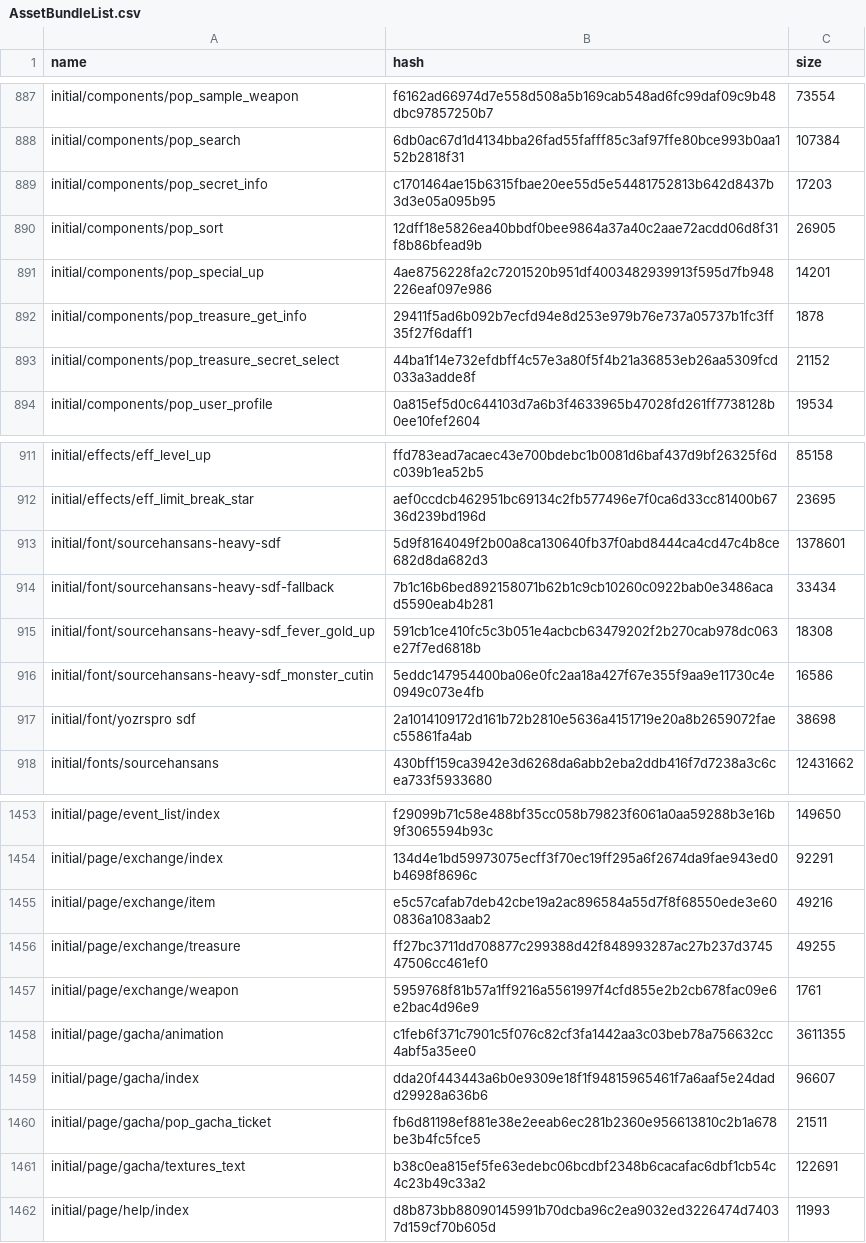
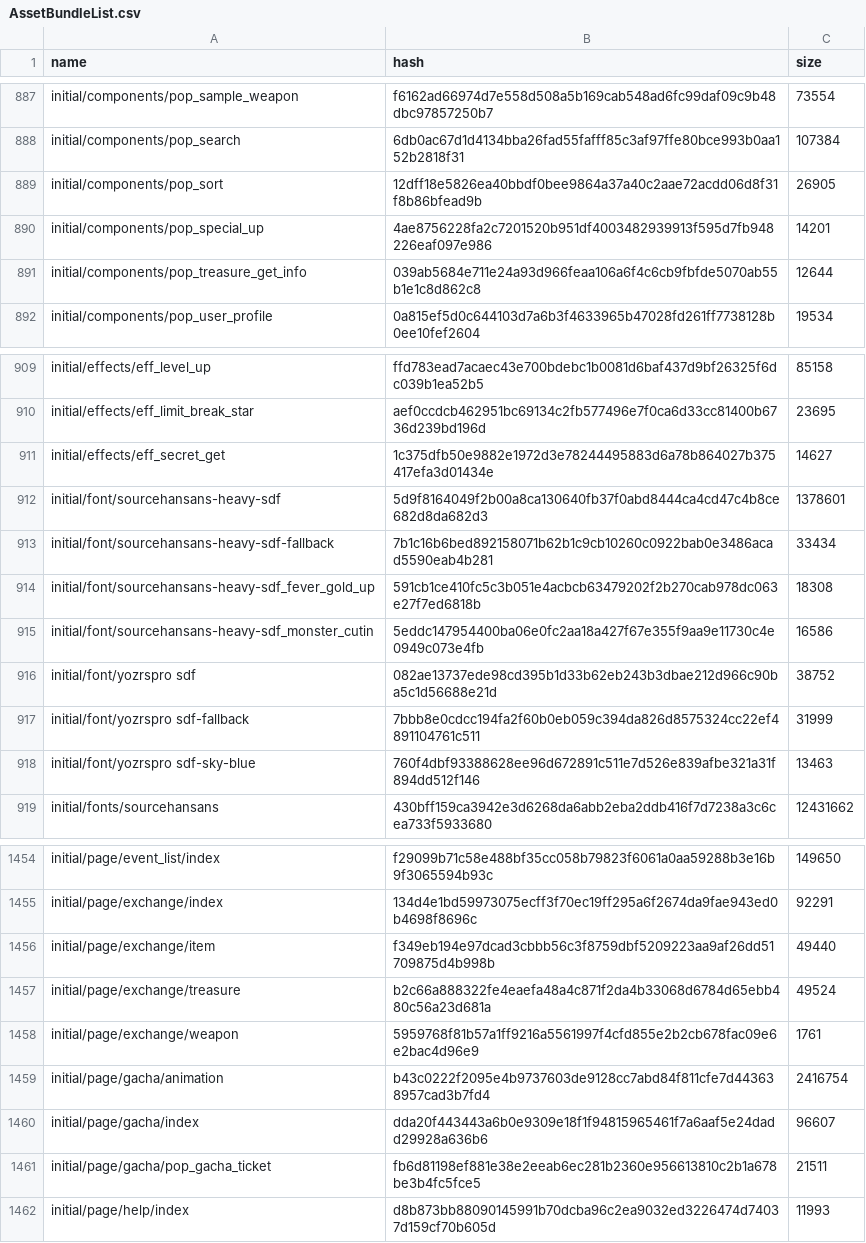
Before and after one commit to onederappli/AB_SF_iOS, a CSV file: 100/AssetBundleList.csv, drawn as a sheet; only a part is shown, gaps mark what is left out; the diff covers the shown part only.

```diff
--- a/100/AssetBundleList.csv
+++ b/100/AssetBundleList.csv
@@ -888,7 +888,5 @@ initial/components/pop_sample_weapon,f6162ad66974d7e558d508a5b169cab548ad6fc99da
 initial/components/pop_search,6db0ac67d1d4134bba26fad55fafff85c3af97ffe80bce993b0aa152b2818f31,107384
-initial/components/pop_secret_info,c1701464ae15b6315fbae20ee55d5e54481752813b642d8437b3d3e05a095b95,17203
 initial/components/pop_sort,12dff18e5826ea40bbdf0bee9864a37a40c2aae72acdd06d8f31f8b86bfead9b,26905
 initial/components/pop_special_up,4ae8756228fa2c7201520b951df4003482939913f595d7fb948226eaf097e986,14201
-initial/components/pop_treasure_get_info,29411f5ad6b092b7ecfd94e8d253e979b76e737a05737b1fc3ff35f27f6daff1,1878
-initial/components/pop_treasure_secret_select,44ba1f14e732efdbff4c57e3a80f5f4b21a36853eb26aa5309fcd033a3adde8f,21152
+initial/components/pop_treasure_get_info,039ab5684e711e24a93d966feaa106a6f4c6cb9fbfde5070ab55b1e1c8d862c8,12644
 initial/components/pop_user_profile,0a815ef5d0c644103d7a6b3f4633965b47028fd261ff7738128b0ee10fef2604,19534
@@ -912,2 +910,3 @@ initial/effects/eff_level_up,ffd783ead7acaec43e700bdebc1b0081d6baf437d9bf26325f6
 initial/effects/eff_limit_break_star,aef0ccdcb462951bc69134c2fb577496e7f0ca6d33cc81400b6736d239bd196d,23695
+initial/effects/eff_secret_get,1c375dfb50e9882e1972d3e78244495883d6a78b864027b375417efa3d01434e,14627
 initial/font/sourcehansans-heavy-sdf,5d9f8164049f2b00a8ca130640fb37f0abd8444ca4cd47c4b8ce682d8da682d3,1378601
@@ -916,3 +915,5 @@ initial/font/sourcehansans-heavy-sdf_fever_gold_up,591cb1ce410fc5c3b051e4acbcb63
 initial/font/sourcehansans-heavy-sdf_monster_cutin,5eddc147954400ba06e0fc2aa18a427f67e355f9aa9e11730c4e0949c073e4fb,16586
-initial/font/yozrspro sdf,2a1014109172d161b72b2810e5636a4151719e20a8b2659072faec55861fa4ab,38698
+initial/font/yozrspro sdf,082ae13737ede98cd395b1d33b62eb243b3dbae212d966c90ba5c1d56688e21d,38752
+initial/font/yozrspro sdf-fallback,7bbb8e0cdcc194fa2f60b0eb059c394da826d8575324cc22ef4891104761c511,31999
+initial/font/yozrspro sdf-sky-blue,760f4dbf93388628ee96d672891c511e7d526e839afbe321a31f894dd512f146,13463
 initial/fonts/sourcehansans,430bff159ca3942e3d6268da6abb2eba2ddb416f7d7238a3c6cea733f5933680,12431662
@@ -1454,9 +1455,8 @@ initial/page/event_list/index,f29099b71c58e488bf35cc058b79823f6061a0aa59288b3e16
 initial/page/exchange/index,134d4e1bd59973075ecff3f70ec19ff295a6f2674da9fae943ed0b4698f8696c,92291
-initial/page/exchange/item,e5c57cafab7deb42cbe19a2ac896584a55d7f8f68550ede3e600836a1083aab2,49216
-initial/page/exchange/treasure,ff27bc3711dd708877c299388d42f848993287ac27b237d374547506cc461ef0,49255
+initial/page/exchange/item,f349eb194e97dcad3cbbb56c3f8759dbf5209223aa9af26dd51709875d4b998b,49440
+initial/page/exchange/treasure,b2c66a888322fe4eaefa48a4c871f2da4b33068d6784d65ebb480c56a23d681a,49524
 initial/page/exchange/weapon,5959768f81b57a1ff9216a5561997f4cfd855e2b2cb678fac09e6e2bac4d96e9,1761
-initial/page/gacha/animation,c1feb6f371c7901c5f076c82cf3fa1442aa3c03beb78a756632cc4abf5a35ee0,3611355
+initial/page/gacha/animation,b43c0222f2095e4b9737603de9128cc7abd84f811cfe7d443638957cad3b7fd4,2416754
 initial/page/gacha/index,dda20f443443a6b0e9309e18f1f94815965461f7a6aaf5e24dadd29928a636b6,96607
 initial/page/gacha/pop_gacha_ticket,fb6d81198ef881e38e2eeab6ec281b2360e956613810c2b1a678be3b4fc5fce5,21511
-initial/page/gacha/textures_text,b38c0ea815ef5fe63edebc06bcdbf2348b6cacafac6dbf1cb54c4c23b49c33a2,122691
 initial/page/help/index,d8b873bb88090145991b70dcba96c2ea9032ed3226474d74037d159cf70b605d,11993
```
Also changed, not shown: 12 edited cells elsewhere in this file, 28 other files.
